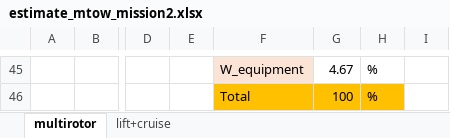
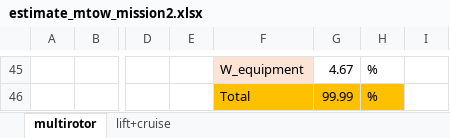
Before and after one commit to alfiyandyhr/MCEVS, an Excel workbook: sheets/estimate_mtow_mission2.xlsx, sheet multirotor, drawn as a sheet; only a part is shown, gaps mark what is left out; values as stored, in another font and other column widths than the file's, no borders; charts and pictures and conditional formats not drawn; the diff covers the shown part only; the diff names each change by its address in the sheet, - before the commit and + after, or states it on an @@ line.

Commit message:
New spredsheet for mission 2 and 3

```diff
--- a/sheets/estimate_mtow_mission2.xlsx (sheet multirotor)
+++ b/sheets/estimate_mtow_mission2.xlsx (sheet multirotor)
-G46: 100
+G46: 99.99
```
Also changed, not shown: 35 added rows, 35 removed rows and 66 edited cells elsewhere in this sheet, sheet lift+cruise, charts or pictures, 1 other file.
